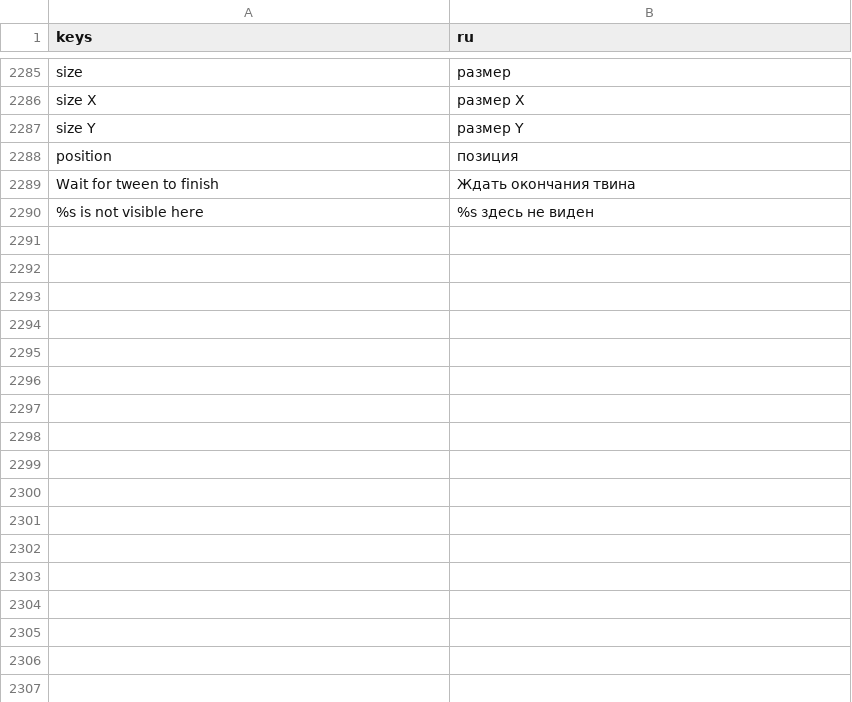
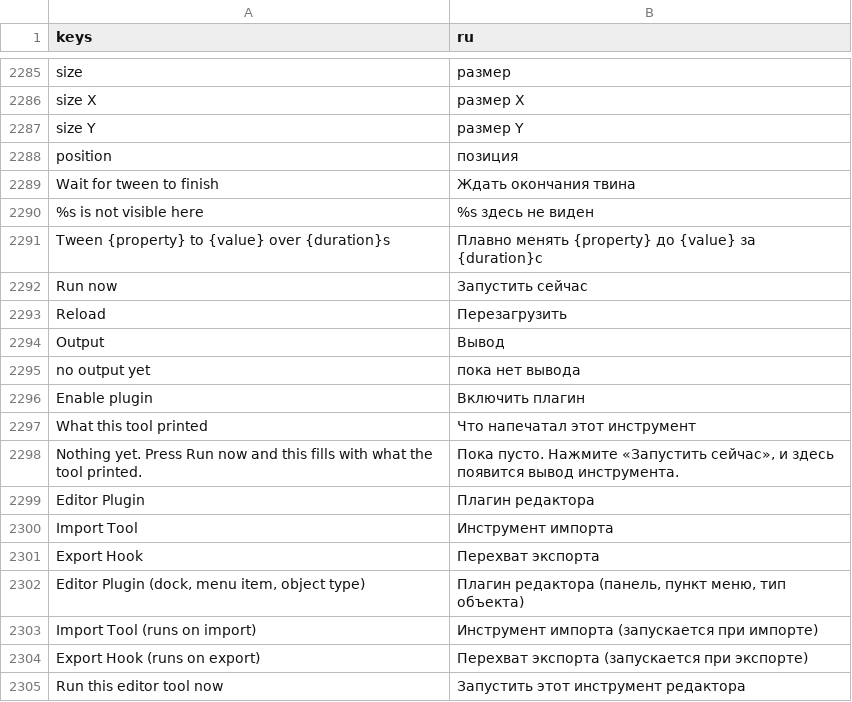
Before and after one commit to SalmanShhh/Godot-EventSheet-Visual-Scripting, a CSV file: addons/eventsheet/translations/ru.csv, drawn as a sheet; only a part is shown, gaps mark what is left out.

Commit message:
feat(tools): Editor Plugin / Import Tool / Export Hook sheet types, and Run now on the tool's bar
R33. The Sheet Type dialog knew one tool shape - the Editor Tool you press Run on. It now
knows the other three, and each sheet arrives as itself:

- Editor Plugin ships as an EditorPlugin, with a tick each for a dock, a Tools menu item, a
  custom object type and an Inspector button. Ticking one writes the pair of events that
  capability needs, added in On Plugin Enabled and removed again in On Plugin Disabled, so
  nothing is left half-registered. Seeding is idempotent: OK twice writes once.
- Import Tool arrives with a new On File Imported trigger. It is built exactly like the
  export bake step - a plain named function the editor's import hook calls with the paths
  that landed - which is also what lets an opened tool read the handler straight back as
  this event instead of stranding it as a block of code.
- Export Hook arrives with the shipped On Project Export.

The Include bar of a tool sheet now carries its own buttons, because a tool is the one sheet
whose "play it" gesture is not Run Scene: Run now (Ctrl+Shift+X) compiles and calls _run(),
Reload re-reads the script and re-registers a live plugin without touching Project Settings,
Output is the editor's Output filtered to what this tool last printed, and Enable plugin
writes the plugin.cfg beside the compiled script and switches the plugin on.

Doctor gains editor-tool-outside-layout: a tool that edits nodes it reached by path without
ever anchoring on the edited scene root is resolving those paths against the editor itself.

39 pinned values in tests/editor_tool_types_test.gd; strings through the nine CSVs.

```diff
--- a/addons/eventsheet/translations/ru.csv
+++ b/addons/eventsheet/translations/ru.csv
@@ -2314 +2314,16 @@ Wait for tween to finish,Ждать окончания твина
 %s is not visible here,%s здесь не виден
+Tween {property} to {value} over {duration}s,Плавно менять {property} до {value} за {duration}с
+Run now,Запустить сейчас
+Reload,Перезагрузить
+Output,Вывод
+no output yet,пока нет вывода
+Enable plugin,Включить плагин
+What this tool printed,Что напечатал этот инструмент
+Nothing yet. Press Run now and this fills with what the tool printed.,"Пока пусто. Нажмите «Запустить сейчас», и здесь появится вывод инструмента."
+Editor Plugin,Плагин редактора
+Import Tool,Инструмент импорта
+Export Hook,Перехват экспорта
+"Editor Plugin (dock, menu item, object type)","Плагин редактора (панель, пункт меню, тип объекта)"
+Import Tool (runs on import),Инструмент импорта (запускается при импорте)
+Export Hook (runs on export),Перехват экспорта (запускается при экспорте)
+Run this editor tool now,Запустить этот инструмент редактора
```
Also changed, not shown: addons/eventsheet/translations/es.csv, addons/eventsheet/translations/fr.csv, 28 other files.
